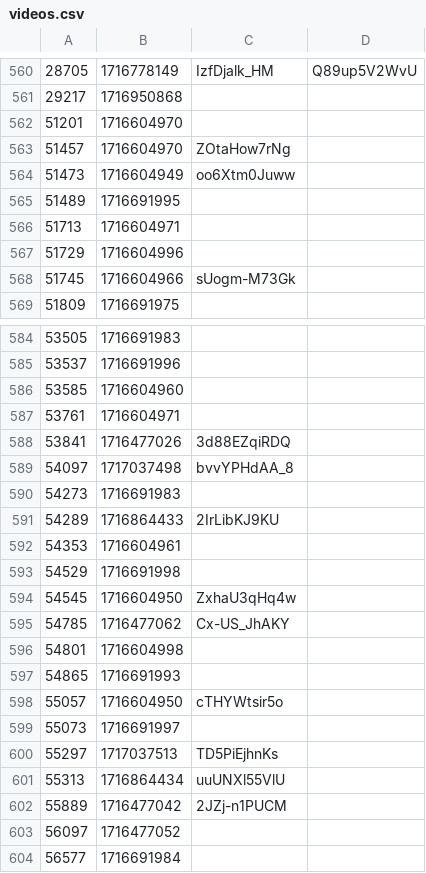
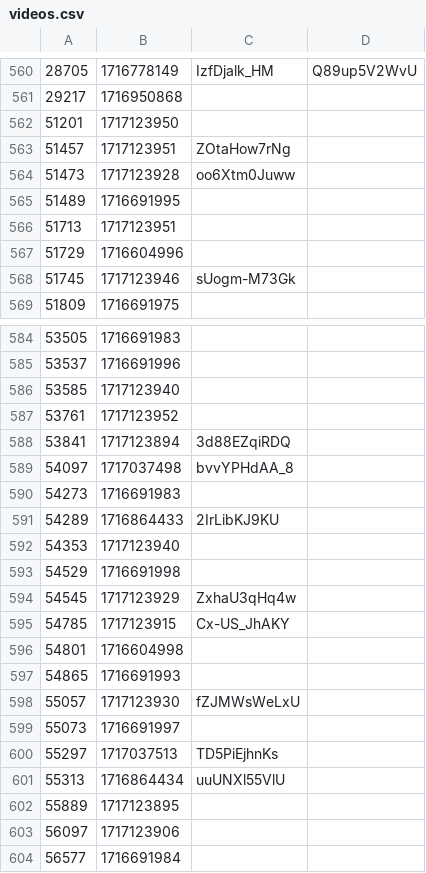
Before and after one commit to volodymyrspace/assets, a CSV file: definitions/videos.csv, drawn as a sheet; only a part is shown, gaps mark what is left out; the diff covers the shown part only.

Commit message:
videos - Fri May 31 2024

```diff
--- a/definitions/videos.csv
+++ b/definitions/videos.csv
@@ -561,9 +561,9 @@
 29217,1716950868,
-51201,1716604970,
-51457,1716604970,ZOtaHow7rNg
-51473,1716604949,oo6Xtm0Juww
+51201,1717123950,
+51457,1717123951,ZOtaHow7rNg
+51473,1717123928,oo6Xtm0Juww
 51489,1716691995,
-51713,1716604971,
+51713,1717123951,
 51729,1716604996,
-51745,1716604966,sUogm-M73Gk
+51745,1717123946,sUogm-M73Gk
 51809,1716691975,
@@ -585,5 +585,5 @@
 53537,1716691996,
-53585,1716604960,
-53761,1716604971,
-53841,1716477026,3d88EZqiRDQ
+53585,1717123940,
+53761,1717123952,
+53841,1717123894,3d88EZqiRDQ
 54097,1717037498,bvvYPHdAA_8
@@ -591,9 +591,9 @@
 54289,1716864433,2IrLibKJ9KU
-54353,1716604961,
+54353,1717123940,
 54529,1716691998,
-54545,1716604950,ZxhaU3qHq4w
-54785,1716477062,Cx-US_JhAKY
+54545,1717123929,ZxhaU3qHq4w
+54785,1717123915,Cx-US_JhAKY
 54801,1716604998,
 54865,1716691993,
-55057,1716604950,cTHYWtsir5o
+55057,1717123930,fZJMWsWeLxU
 55073,1716691997,
@@ -601,4 +601,4 @@
 55313,1716864434,uuUNXl55VlU
-55889,1716477042,2JZj-n1PUCM
-56097,1716477052,
+55889,1717123895,
+56097,1717123906,
 56577,1716691984,
```
Also changed, not shown: 94 edited cells elsewhere in this file.
